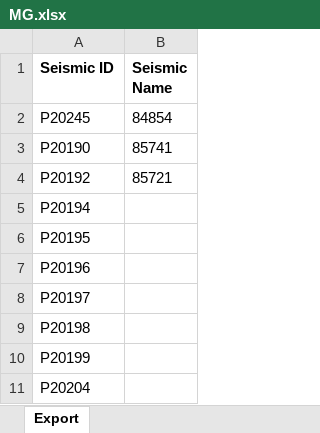
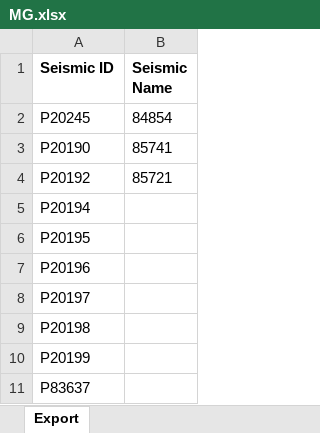
Before and after one commit to raheem-tiamiyu/NetworkTool, an Excel workbook: MG.xlsx, sheet Export, drawn as a sheet; values as stored, in another font and other column widths than the file's, no borders; the diff names each change by its address in the sheet, - before the commit and + after, or states it on an @@ line.

```diff
--- a/MG.xlsx (sheet Export)
+++ b/MG.xlsx (sheet Export)
-A11 (Seismic ID): P20204
+A11 (Seismic ID): P83637
```
Also changed, not shown: 3 other files.
